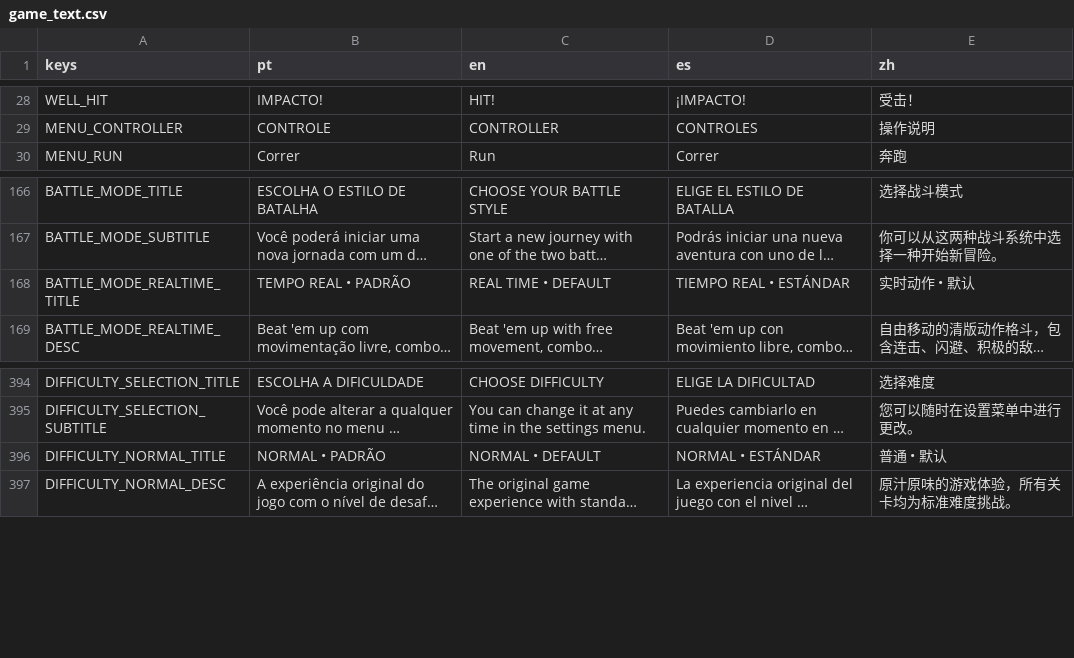
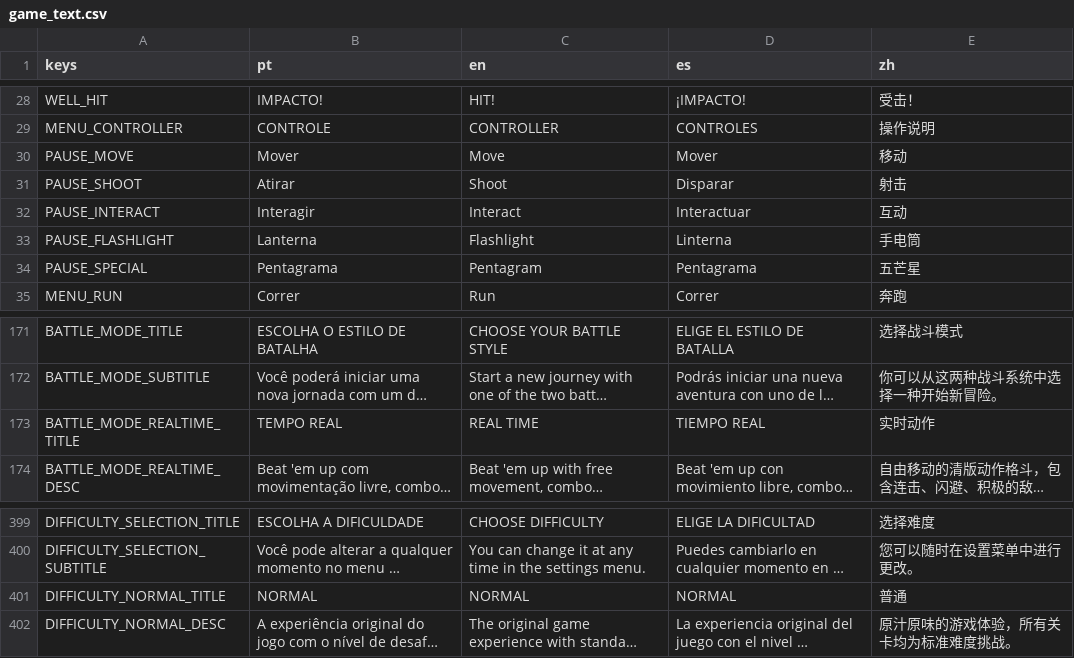
Before and after one commit to hileydson/As-Aventuras-de-Maycon-O-Resgate-do-Cabelo, a CSV file: translations/game_text.csv, drawn as a sheet; only a part is shown, gaps mark what is left out; long unchanged cells end in …; addresses are those after the commit; the diff names each change by its address in the sheet, - before the commit and + after, or states it on an @@ line.

```diff
--- a/translations/game_text.csv
+++ b/translations/game_text.csv
+row 30: PAUSE_MOVE | Mover | Move | Mover | 移动
+row 31: PAUSE_SHOOT | Atirar | Shoot | Disparar | 射击
+row 32: PAUSE_INTERACT | Interagir | Interact | Interactuar | 互动
+row 33: PAUSE_FLASHLIGHT | Lanterna | Flashlight | Linterna | 手电筒
+row 34: PAUSE_SPECIAL | Pentagrama | Pentagram | Pentagrama | 五芒星
-B173 (pt): TEMPO REAL • PADRÃO
+B173 (pt): TEMPO REAL
-C173 (en): REAL TIME • DEFAULT
+C173 (en): REAL TIME
-D173 (es): TIEMPO REAL • ESTÁNDAR
+D173 (es): TIEMPO REAL
-E173 (zh): 实时动作 • 默认
+E173 (zh): 实时动作
-B401 (pt): NORMAL • PADRÃO
+B401 (pt): NORMAL
-C401 (en): NORMAL • DEFAULT
+C401 (en): NORMAL
-D401 (es): NORMAL • ESTÁNDAR
+D401 (es): NORMAL
-E401 (zh): 普通 • 默认
+E401 (zh): 普通
```
Also changed, not shown: 29 other files.
